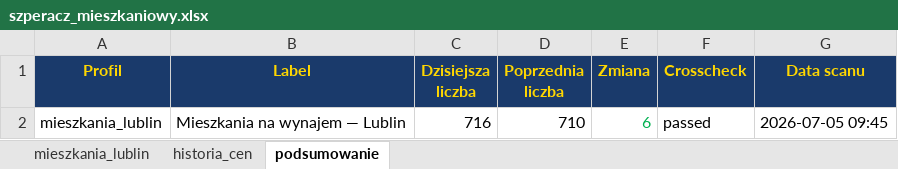
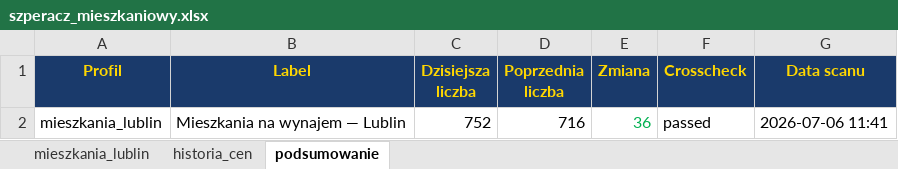
Before and after one commit to Bonaventura-EW/SZPERACZ-MIESZKANIOWY, an Excel workbook: data/szperacz_mieszkaniowy.xlsx, sheet podsumowanie, drawn as a sheet; values as stored, in another font and other column widths than the file's, no borders; the diff names each change by its address in the sheet, - before the commit and + after, or states it on an @@ line.

```diff
--- a/data/szperacz_mieszkaniowy.xlsx (sheet podsumowanie)
+++ b/data/szperacz_mieszkaniowy.xlsx (sheet podsumowanie)
-C2 (Dzisiejsza liczba): 716
+C2 (Dzisiejsza liczba): 752
-D2 (Poprzednia liczba): 710
+D2 (Poprzednia liczba): 716
-E2 (Zmiana): 6
+E2 (Zmiana): 36
-G2 (Data scanu): 2026-07-05 09:45
+G2 (Data scanu): 2026-07-06 11:41
```
Also changed, not shown: sheet mieszkania_lublin, sheet historia_cen, 4 other files.
